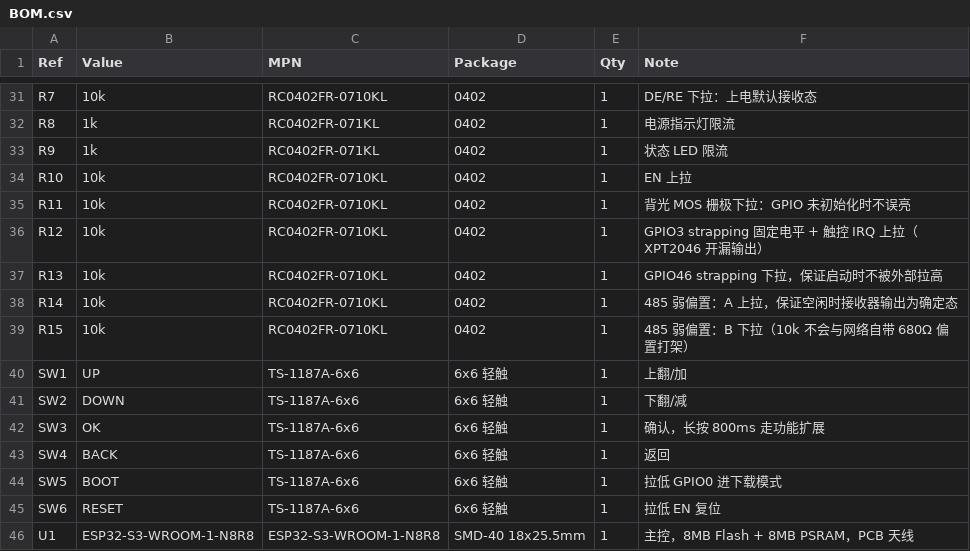
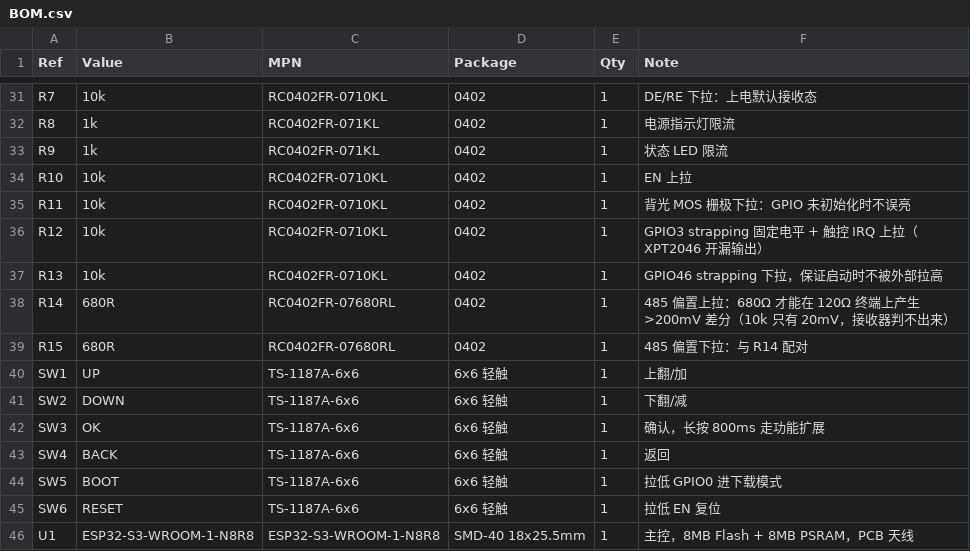
Before and after one commit to chenxinghang-a/modbus-diag, a CSV file: hardware/BOM.csv, drawn as a sheet; only a part is shown, gaps mark what is left out.

Commit message:
fix(hardware): 485 偏置 10k 实际只产生 20mV，等于没装 —— 改 680Ω
上一轮加偏置时我按「不跟网络打架」选了 10k，**没算差分电压**。补算：

    I = 3.3V / (R上 + 120Ω + R下)
    Vdiff = I × 120Ω

| 偏置 | 电流 | 差分 | 判定 |
|---|---|---|---|
| 10k | 0.16mA | **20mV** | ✗ 接收器要 ≥200mV |
| 1k | 1.56mA | 187mV | ✗ 差一点 |
| **680Ω** | **2.23mA** | **268mV** | ✓ |

装 10k 的效果和没装一样——总线空闲时接收器照样输出随机跳变，
只是从「完全不定」变成「在阈值附近抖」，抓包页依然会出假报文。

- R14/R15 改为 680Ω（MPN 同步改 RC0402FR-07680RL）
- 新增检查：按 3.3V/(R上+120+R下)×120 计算差分，要求 ≥200mV。
  自测：改回 10k 立刻报 `[FAIL] 485 偏置能产生 ≥200mV 差分（实测 20mV）`

**教训**：检查「元件存在」不等于检查「参数够用」。上一轮我的检查只问「网络里有没有电阻」，
这一轮的检查问「这个电阻值能不能达到目的」——后者才是真正的设计验证。

硬件自检 64 → 65 项。

```diff
--- a/hardware/BOM.csv
+++ b/hardware/BOM.csv
@@ -37,4 +37,4 @@ R12,10k,RC0402FR-0710KL,0402,1,GPIO3 strapping 固定电平 + 触控 IRQ 上拉
 R13,10k,RC0402FR-0710KL,0402,1,GPIO46 strapping 下拉，保证启动时不被外部拉高
-R14,10k,RC0402FR-0710KL,0402,1,485 弱偏置：A 上拉，保证空闲时接收器输出为确定态
-R15,10k,RC0402FR-0710KL,0402,1,485 弱偏置：B 下拉（10k 不会与网络自带 680Ω 偏置打架）
+R14,680R,RC0402FR-07680RL,0402,1,485 偏置上拉：680Ω 才能在 120Ω 终端上产生 >200mV 差分（10k 只有 20mV，接收器判不出来）
+R15,680R,RC0402FR-07680RL,0402,1,485 偏置下拉：与 R14 配对
 SW1,UP,TS-1187A-6x6,6x6 轻触,1,上翻/加
```
Also changed, not shown: 3 other files.
